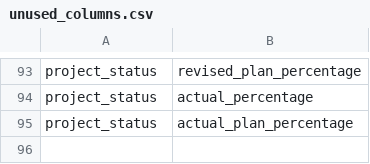
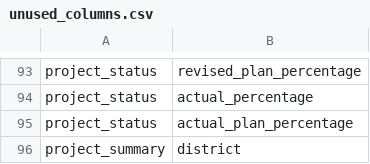
Before and after one commit to Husseinelghoul/database_revamp, a CSV file: config/data_integrity_changes/unused_columns.csv, drawn as a sheet; only a part is shown, gaps mark what is left out.

```diff
--- a/config/data_integrity_changes/unused_columns.csv
+++ b/config/data_integrity_changes/unused_columns.csv
@@ -95 +95,2 @@ project_status,actual_percentage
 project_status,actual_plan_percentage
+project_summary,district
```
Also changed, not shown: config/data_integrity_changes/one_to_many_relations.csv.
